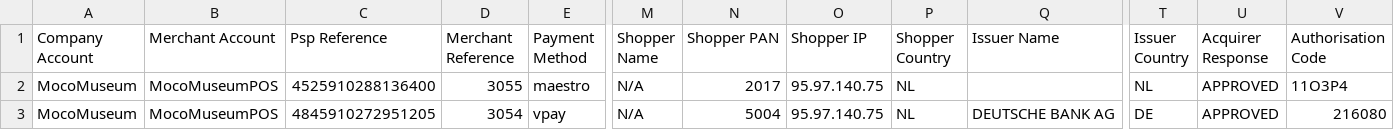
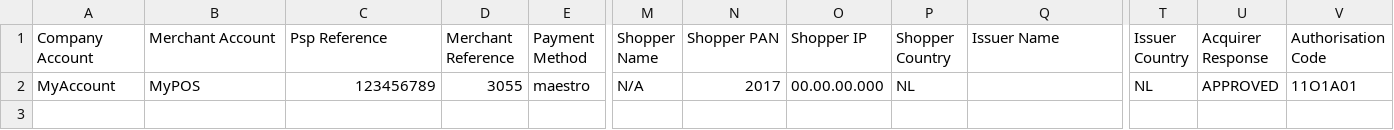
Before and after one commit to dumkydewilde/adyen-bigquery-report-connector, a CSV file: testing/adyen_dummy.csv, drawn as a sheet; only a part is shown, gaps mark what is left out; rows hold the shown columns only; the diff names each change by its address in the sheet, - before the commit and + after, or states it on an @@ line.

```diff
--- a/testing/adyen_dummy.csv
+++ b/testing/adyen_dummy.csv
-A2 (Company Account): MocoMuseum
+A2 (Company Account): MyAccount
-B2 (Merchant Account): MocoMuseumPOS
+B2 (Merchant Account): MyPOS
-C2 (Psp Reference): 4525910288136400
+C2 (Psp Reference): 123456789
-O2 (Shopper IP): 95.97.140.75
+O2 (Shopper IP): 00.00.00.000
-V2 (Authorisation Code): 11O3P4
+V2 (Authorisation Code): 11O1A01
-row 3: MocoMuseum | MocoMuseumPOS | 4845910272951205 | 3054 | vpay | N/A | 5004 | 95.97.140.75 | NL | DEUTSCHE BANK AG | DE | APPROVED | 216080
```
Also changed, not shown: 1 other file.
